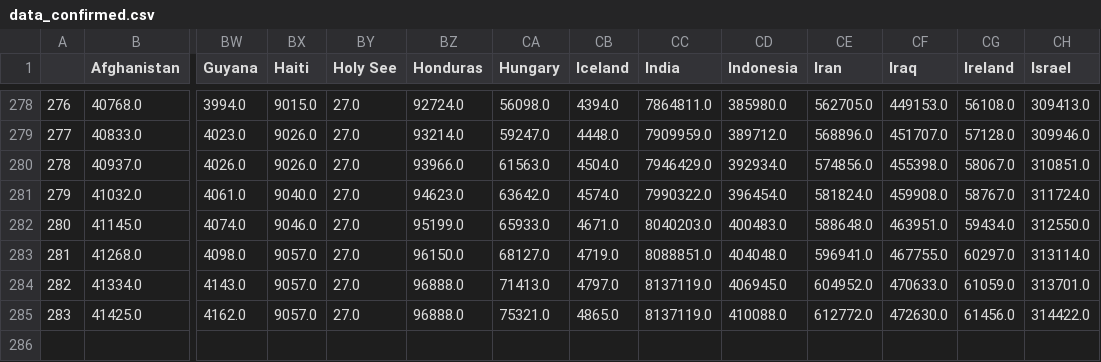
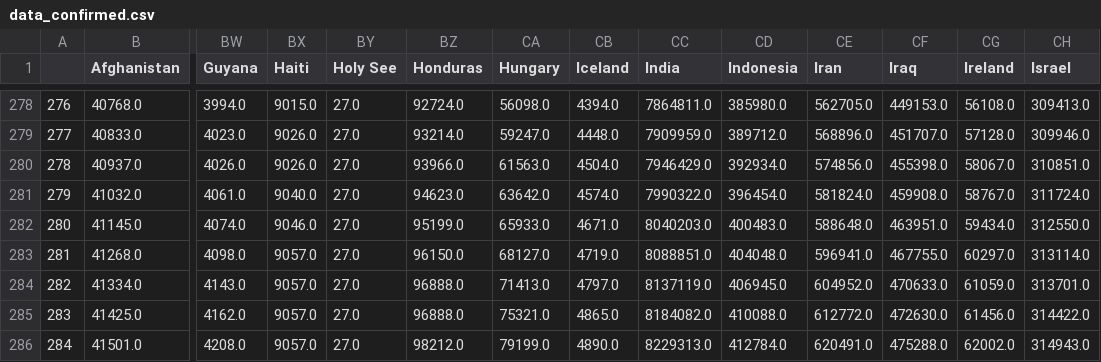
Before and after one commit to Pomidorka1234/covid-19, a CSV file: data/data_confirmed.csv, drawn as a sheet; only a part is shown, gaps mark what is left out; rows hold the shown columns only; the diff names each change by its address in the sheet, - before the commit and + after, or states it on an @@ line.

Commit message:
[auto] data update: World

```diff
--- a/data/data_confirmed.csv
+++ b/data/data_confirmed.csv
-CC285 (India): 8137119.0
+CC285 (India): 8184082.0
+row 286: 284 | 41501.0 | 4208.0 | 9057.0 | 27.0 | 98212.0 | 79199.0 | 4890.0 | 8229313.0 | 412784.0 | 620491.0 | 475288.0 | 62002.0 | 314943.0
```
Also changed, not shown: data/data_deaths.csv, data/total_cases_csse.csv, 47 other files.
